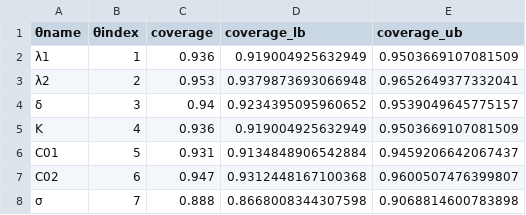
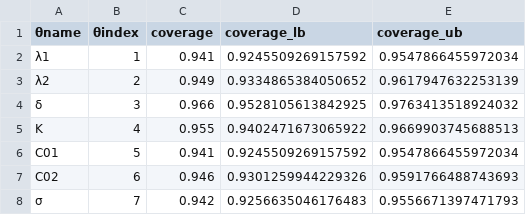
Before and after one commit to JoelTrent/UoA_MastersWorking, a CSV file: Experiments/Outputs/logistic_twospecies_logitnormal/univariate_parameter_coverage_more_data.csv, drawn as a sheet.

Commit message:
Experiment updates - not going to use higher threshold on logistic two species

```diff
--- a/Experiments/Outputs/logistic_twospecies_logitnormal/univariate_parameter_coverage_more_data.csv
+++ b/Experiments/Outputs/logistic_twospecies_logitnormal/univariate_parameter_coverage_more_data.csv
@@ -1,8 +1,8 @@
 θname,θindex,coverage,coverage_lb,coverage_ub
-λ1,1,0.936,0.919004925632949,0.9503669107081509
-λ2,2,0.953,0.9379873693066948,0.9652649377332041
-δ,3,0.94,0.9234395095960652,0.9539049645775157
-K,4,0.936,0.919004925632949,0.9503669107081509
-C01,5,0.931,0.9134848906542884,0.9459206642067437
-C02,6,0.947,0.9312448167100368,0.9600507476399807
-σ,7,0.888,0.8668008344307598,0.9068814600783898
+λ1,1,0.941,0.9245509269157592,0.9547866455972034
+λ2,2,0.949,0.9334865384050652,0.9617947632253139
+δ,3,0.966,0.9528105613842925,0.9763413518924032
+K,4,0.955,0.9402471673065922,0.9669903745688513
+C01,5,0.941,0.9245509269157592,0.9547866455972034
+C02,6,0.946,0.9301259944229326,0.9591766488743693
+σ,7,0.942,0.9256635046176483,0.9556671397471793
```
Also changed, not shown: Experiments/Outputs/logistic_twospecies_logitnormal/univariate_parameter_coverage.csv, 46 other files.
